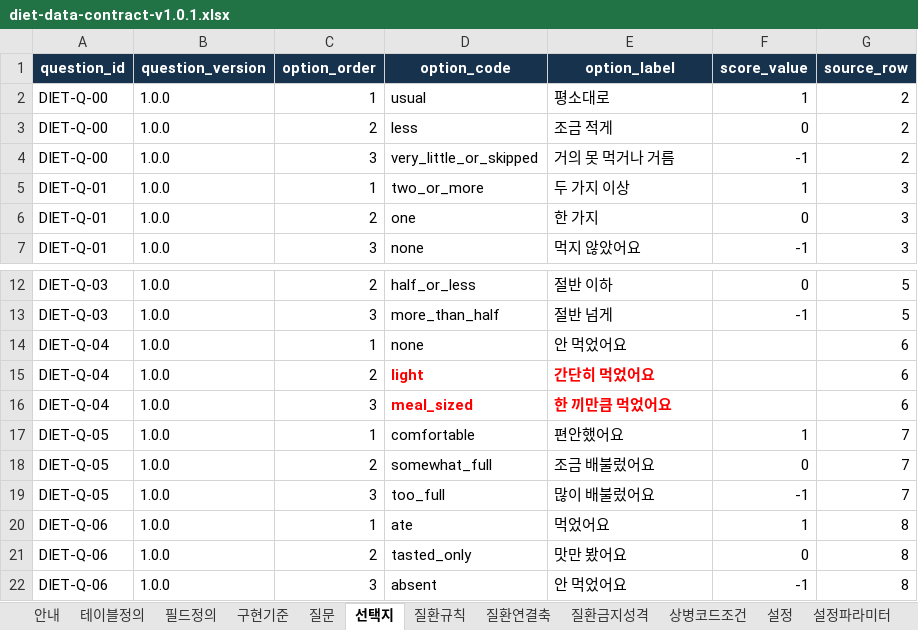
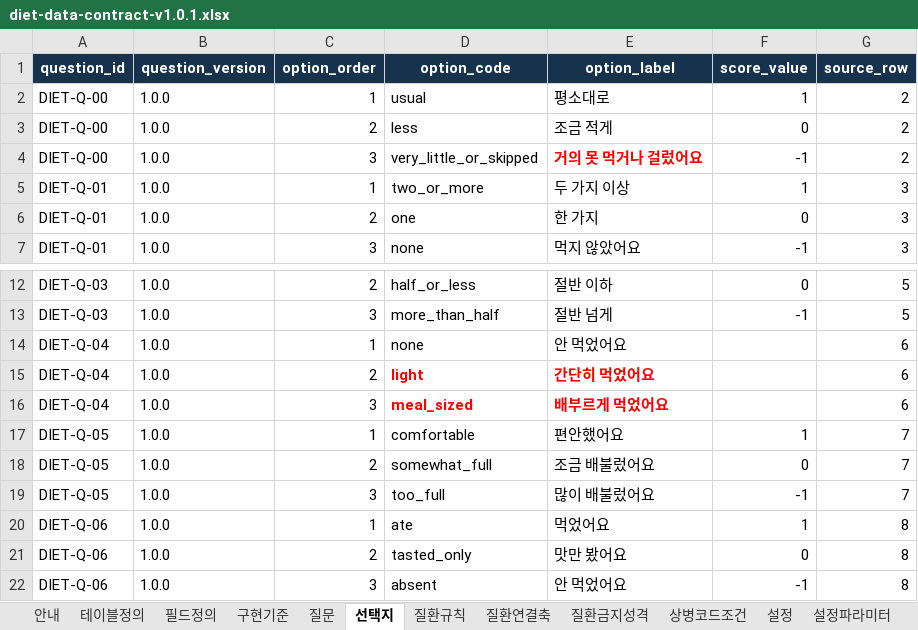
Before and after one commit to srleeinkorea/maireport-rsna-demo-k7x9m2q8v4n6, an Excel workbook: files/diet-data-contract-v1.0.1.xlsx, sheet 선택지, drawn as a sheet; only a part is shown, gaps mark what is left out; values as stored, in another font and other column widths than the file's, no borders; table styles not drawn; the diff names each change by its address in the sheet, - before the commit and + after, or states it on an @@ line.

```diff
--- a/files/diet-data-contract-v1.0.1.xlsx (sheet 선택지)
+++ b/files/diet-data-contract-v1.0.1.xlsx (sheet 선택지)
-E4 (option_label): 거의 못 먹거나 거름
+E4 (option_label): 거의 못 먹거나 걸렀어요
@@ E4 bold: off → on, text colour: black → #FF0000 @@
-E16 (option_label): 한 끼만큼 먹었어요
+E16 (option_label): 배부르게 먹었어요
```
Also changed, not shown: sheet 안내, sheet 질문, files/diet-reference-config-v1.0.0.xlsx, 5 other files.
